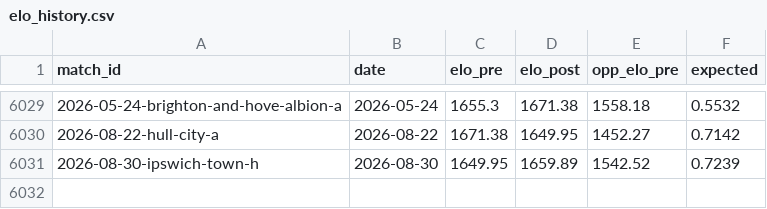
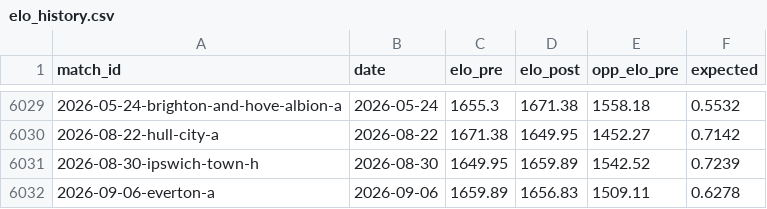
Before and after one commit to cbrown564-alt/unitedstats, a CSV file: public/dataset/elo_history.csv, drawn as a sheet; only a part is shown, gaps mark what is left out.

```diff
--- a/public/dataset/elo_history.csv
+++ b/public/dataset/elo_history.csv
@@ -6031 +6031,2 @@ match_id,date,elo_pre,elo_post,opp_elo_pre,expected
 2026-08-30-ipswich-town-h,2026-08-30,1649.95,1659.89,1542.52,0.7239
+2026-09-06-everton-a,2026-09-06,1659.89,1656.83,1509.11,0.6278
```
Also changed, not shown: public/dataset/matches.csv, public/dataset/players.csv, 6 other files.
